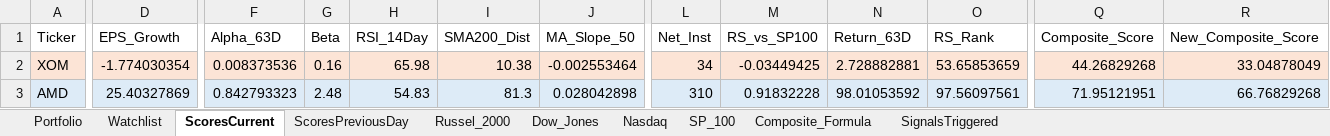
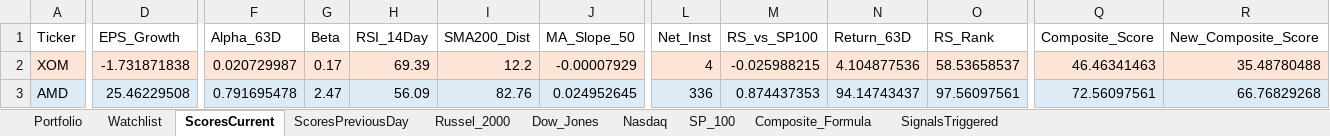
Before and after one commit to srijaipur/stocks-analytics-engine, an Excel workbook: stocks.xlsx, sheet ScoresCurrent, drawn as a sheet; only a part is shown, gaps mark what is left out; values as stored, in another font and other column widths than the file's, no borders; the diff covers the shown part only; the diff names each change by its address in the sheet, - before the commit and + after, or states it on an @@ line.

```diff
--- a/stocks.xlsx (sheet ScoresCurrent)
+++ b/stocks.xlsx (sheet ScoresCurrent)
-D2 (EPS_Growth): -1.774030354
+D2 (EPS_Growth): -1.731871838
-F2 (Alpha_63D): 0.008373536
+F2 (Alpha_63D): 0.020729987
-G2 (Beta): 0.16
+G2 (Beta): 0.17
-H2 (RSI_14Day): 65.98
+H2 (RSI_14Day): 69.39
-I2 (SMA200_Dist): 10.38
+I2 (SMA200_Dist): 12.2
-J2 (MA_Slope_50): -0.002553464
+J2 (MA_Slope_50): -0.00007929
-L2 (Net_Inst): 34
+L2 (Net_Inst): 4
-M2 (RS_vs_SP100): -0.03449425
+M2 (RS_vs_SP100): -0.025988215
-N2 (Return_63D): 2.728882881
+N2 (Return_63D): 4.104877536
-O2 (RS_Rank): 53.65853659
+O2 (RS_Rank): 58.53658537
-Q2 (Composite_Score): 44.26829268
+Q2 (Composite_Score): 46.46341463
-R2 (New_Composite_Score): 33.04878049
+R2 (New_Composite_Score): 35.48780488
-D3 (EPS_Growth): 25.40327869
+D3 (EPS_Growth): 25.46229508
-F3 (Alpha_63D): 0.842793323
+F3 (Alpha_63D): 0.791695478
-G3 (Beta): 2.48
+G3 (Beta): 2.47
-H3 (RSI_14Day): 54.83
+H3 (RSI_14Day): 56.09
-I3 (SMA200_Dist): 81.3
+I3 (SMA200_Dist): 82.76
-J3 (MA_Slope_50): 0.028042898
+J3 (MA_Slope_50): 0.024952645
-L3 (Net_Inst): 310
+L3 (Net_Inst): 336
-M3 (RS_vs_SP100): 0.91832228
+M3 (RS_vs_SP100): 0.874437353
-N3 (Return_63D): 98.01053592
+N3 (Return_63D): 94.14743437
-Q3 (Composite_Score): 71.95121951
+Q3 (Composite_Score): 72.56097561
```
Also changed, not shown: 913 edited cells and cell formats elsewhere in this sheet, sheet SignalsTriggered, sheet ScoresPreviousDay, 3 other files.
